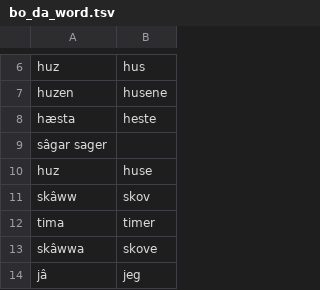
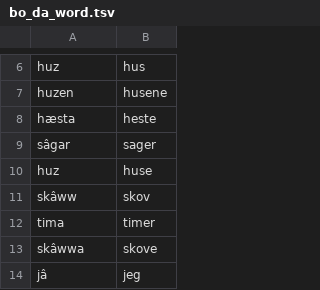
Before and after one commit to StrombergNLP/bornholmsk, a TSV file: bo_da_word.tsv, drawn as a sheet; only a part is shown, gaps mark what is left out; removed rows and columns are numbered as before the commit, all else as after; the diff names each change by its address in the sheet, - before the commit and + after, or states it on an @@ line.

```diff
--- a/bo_da_word.tsv
+++ b/bo_da_word.tsv
-row 9: sâgar sager
+row 9: sâgar | sager
```
Also changed, not shown: bo_da_word_gubbana.tsv.
